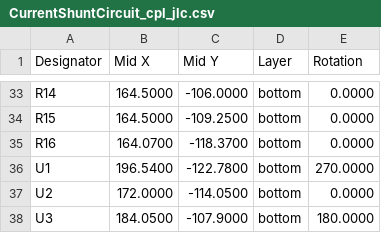
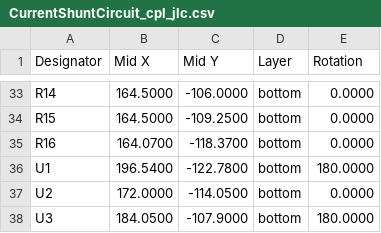
Before and after one commit to stuartpittaway/diyBMS-CurrentShunt, a CSV file: CurrentShuntCircuit/export/CurrentShuntCircuit_cpl_jlc.csv, drawn as a sheet; only a part is shown, gaps mark what is left out.

```diff
--- a/CurrentShuntCircuit/export/CurrentShuntCircuit_cpl_jlc.csv
+++ b/CurrentShuntCircuit/export/CurrentShuntCircuit_cpl_jlc.csv
@@ -35,3 +35,3 @@ Designator,Mid X,Mid Y,Layer,Rotation
 "R16",164.0700,-118.3700,bottom,0.0000
-"U1",196.5400,-122.7800,bottom,270.0000
+"U1",196.5400,-122.7800,bottom,180.0000
 "U2",172.0000,-114.0500,bottom,0.0000
```
Also changed, not shown: 16 other files.
